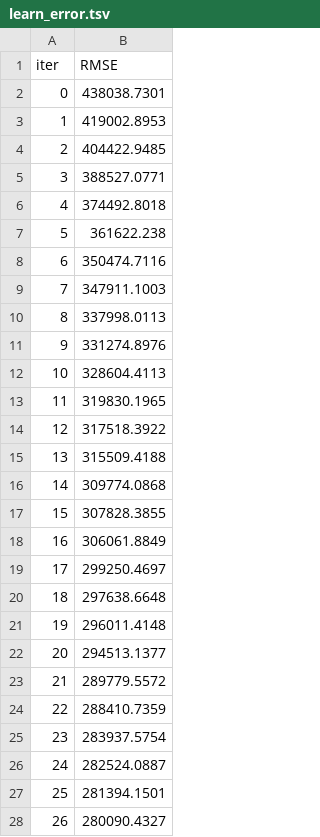
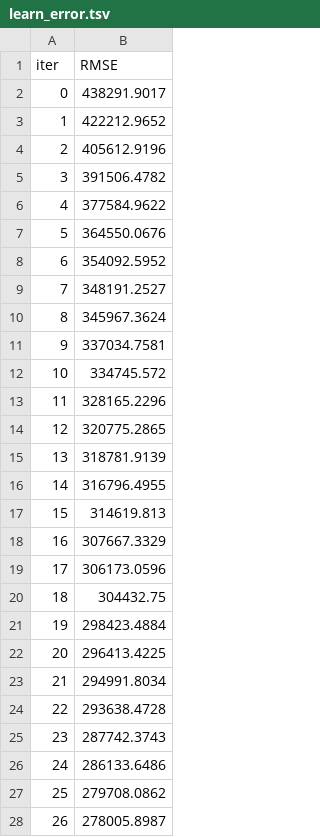
Before and after one commit to VANSHKAUSHIKSINGH/UAE_USED_CAR_ANALYSIS-PROJECT, a TSV file: catboost_info/learn_error.tsv, drawn as a sheet; only a part is shown; the diff covers the shown part only.

```diff
--- a/catboost_info/learn_error.tsv
+++ b/catboost_info/learn_error.tsv
@@ -1,28 +1,28 @@
 iter	RMSE
-0	438038.7301
-1	419002.8953
-2	404422.9485
-3	388527.0771
-4	374492.8018
-5	361622.238
-6	350474.7116
-7	347911.1003
-8	337998.0113
-9	331274.8976
-10	328604.4113
-11	319830.1965
-12	317518.3922
-13	315509.4188
-14	309774.0868
-15	307828.3855
-16	306061.8849
-17	299250.4697
-18	297638.6648
-19	296011.4148
-20	294513.1377
-21	289779.5572
-22	288410.7359
-23	283937.5754
-24	282524.0887
-25	281394.1501
-26	280090.4327
+0	438291.9017
+1	422212.9652
+2	405612.9196
+3	391506.4782
+4	377584.9622
+5	364550.0676
+6	354092.5952
+7	348191.2527
+8	345967.3624
+9	337034.7581
+10	334745.572
+11	328165.2296
+12	320775.2865
+13	318781.9139
+14	316796.4955
+15	314619.813
+16	307667.3329
+17	306173.0596
+18	304432.75
+19	298423.4884
+20	296413.4225
+21	294991.8034
+22	293638.4728
+23	287742.3743
+24	286133.6486
+25	279708.0862
+26	278005.8987
```
Also changed, not shown: 73 edited cells elsewhere in this file, catboost_info/time_left.tsv, 8 other files.
